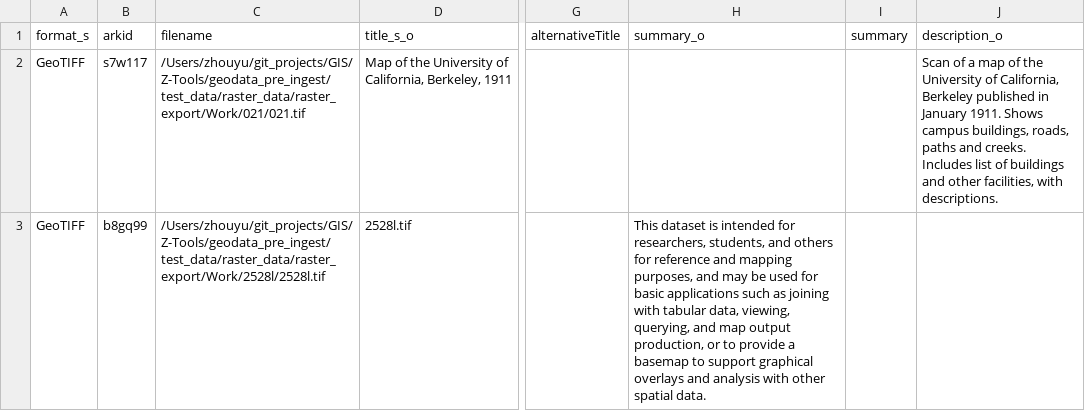
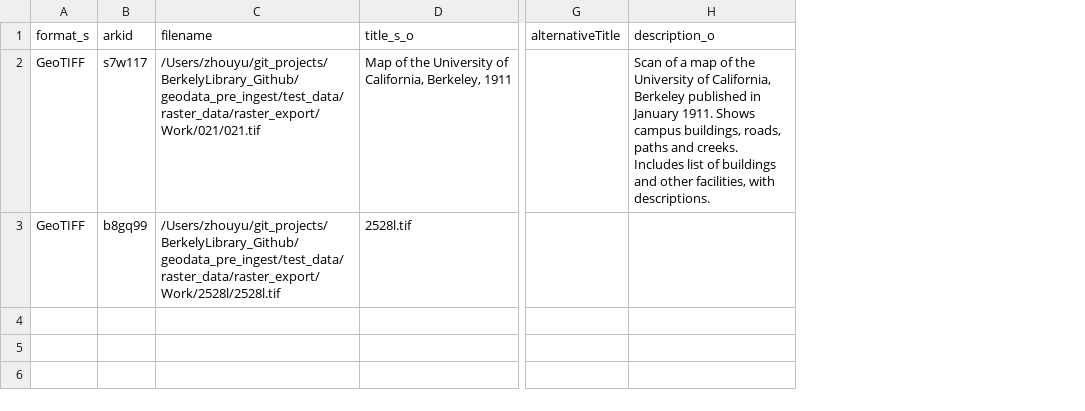
Before and after one commit to BerkeleyLibrary/geodata-pre-ingest, a CSV file: test_data/raster_data/raster_export/Results/precessed_result/Updated CSV Files/raster_export_UPDATE.csv, drawn as a sheet; only a part is shown, gaps mark what is left out; the diff names each change by its address in the sheet, - before the commit and + after, or states it on an @@ line.

Commit message:
Add/update comments,format

```diff
--- a/test_data/raster_data/raster_export/Results/precessed_result/Updated CSV Files/raster_export_UPDATE.csv
+++ b/test_data/raster_data/raster_export/Results/precessed_result/Updated CSV Files/raster_export_UPDATE.csv
-column H (summary_o), row 3: This dataset is intended for researchers, students, and others for reference and mapping purposes, and may be used for basic applications such as joining with tabular data, viewing, querying, and map output production, or to provide a basemap to support graphical overlays and analysis with other spatial data.
-column I (summary), empty
-C2 (filename): /Users/zhouyu/git_projects/GIS/Z-Tools/geodata_pre_ingest/test_data/raster_data/raster_export/Work/021/021.tif
+C2 (filename): /Users/zhouyu/git_projects/BerkelyLibrary_Github/geodata_pre_ingest/test_data/raster_data/raster_export/Work/021/021.tif
-C3 (filename): /Users/zhouyu/git_projects/GIS/Z-Tools/geodata_pre_ingest/test_data/raster_data/raster_export/Work/2528l/2528l.tif
+C3 (filename): /Users/zhouyu/git_projects/BerkelyLibrary_Github/geodata_pre_ingest/test_data/raster_data/raster_export/Work/2528l/2528l.tif
```
Also changed, not shown: 13 other files.
